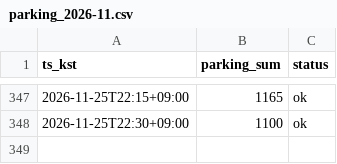
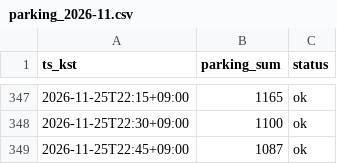
Before and after one commit to sternjeong/olpark-multtae, a CSV file: live/parking_2026-11.csv, drawn as a sheet; only a part is shown, gaps mark what is left out; the diff names each change by its address in the sheet, - before the commit and + after, or states it on an @@ line.

```diff
--- a/live/parking_2026-11.csv
+++ b/live/parking_2026-11.csv
+row 349: 2026-11-25T22:45+09:00 | 1087 | ok
```
